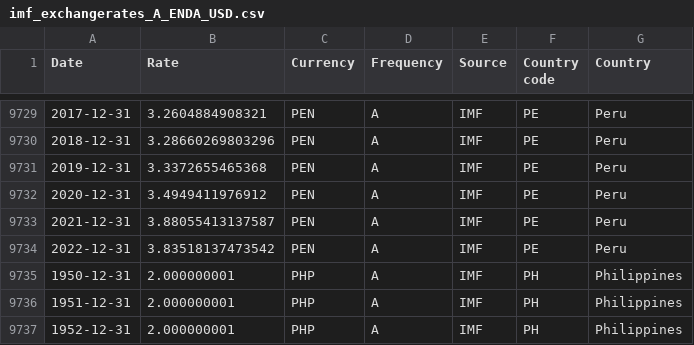
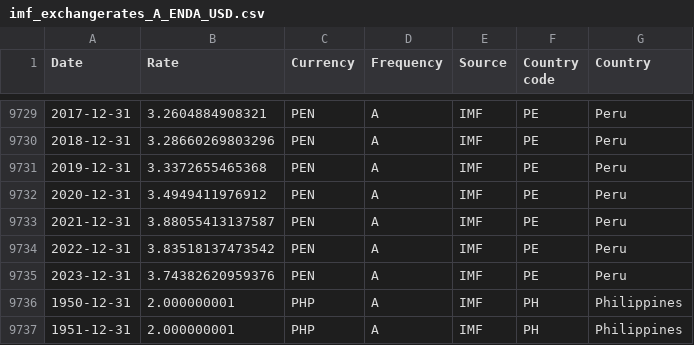
Before and after one commit to codeforIATI/imf-exchangerates, a CSV file: imf_exchangerates_A_ENDA_USD.csv, drawn as a sheet; only a part is shown, gaps mark what is left out; the shorter side is filled out with more unchanged rows.

Commit message:
deploy: 94c22c71cd1fb69947a4c6ae98ba6d8c252370b5

```diff
--- a/imf_exchangerates_A_ENDA_USD.csv
+++ b/imf_exchangerates_A_ENDA_USD.csv
@@ -9734,2 +9734,3 @@ Date,Rate,Currency,Frequency,Source,Country code,Country
 2022-12-31,3.83518137473542,PEN,A,IMF,PE,Peru
+2023-12-31,3.74382620959376,PEN,A,IMF,PE,Peru
 1950-12-31,2.000000001,PHP,A,IMF,PH,Philippines
```
